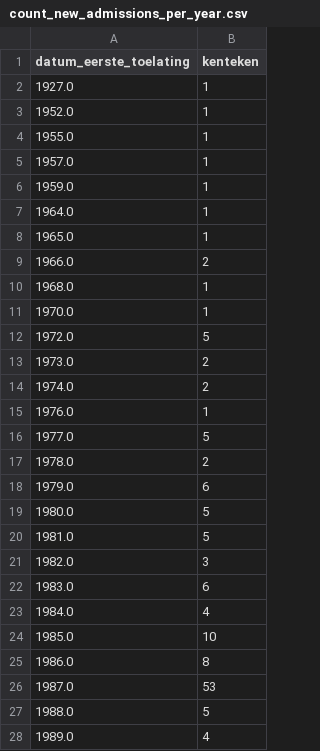
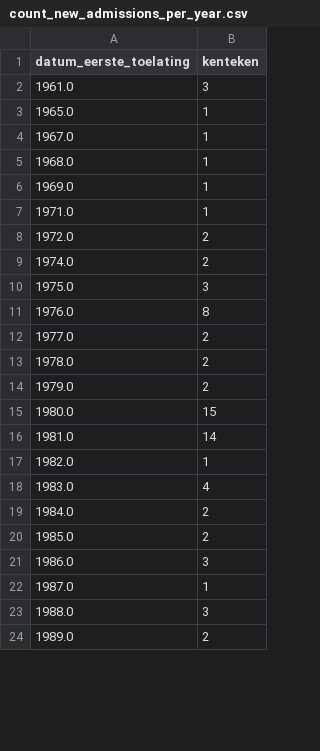
Before and after one commit to Jordivs1/Portfolio, a CSV file: Python/rdw_API/output/count_new_admissions_per_year.csv, drawn as a sheet; only a part is shown; the diff covers the shown part only.

```diff
--- a/Python/rdw_API/output/count_new_admissions_per_year.csv
+++ b/Python/rdw_API/output/count_new_admissions_per_year.csv
@@ -1,28 +1,24 @@
 datum_eerste_toelating,kenteken
-1927.0,1
-1952.0,1
-1955.0,1
-1957.0,1
-1959.0,1
-1964.0,1
+1961.0,3
 1965.0,1
-1966.0,2
+1967.0,1
 1968.0,1
-1970.0,1
-1972.0,5
-1973.0,2
+1969.0,1
+1971.0,1
+1972.0,2
 1974.0,2
-1976.0,1
-1977.0,5
+1975.0,3
+1976.0,8
+1977.0,2
 1978.0,2
-1979.0,6
-1980.0,5
-1981.0,5
-1982.0,3
-1983.0,6
-1984.0,4
-1985.0,10
-1986.0,8
-1987.0,53
-1988.0,5
-1989.0,4
+1979.0,2
+1980.0,15
+1981.0,14
+1982.0,1
+1983.0,4
+1984.0,2
+1985.0,2
+1986.0,3
+1987.0,1
+1988.0,3
+1989.0,2
```
Also changed, not shown: 36 edited cells elsewhere in this file, Python/rdw_API/output/avg_age_per_vehicle_type.csv, Python/rdw_API/output/count_exported_vehicles_per_year.csv, 1 other file.
